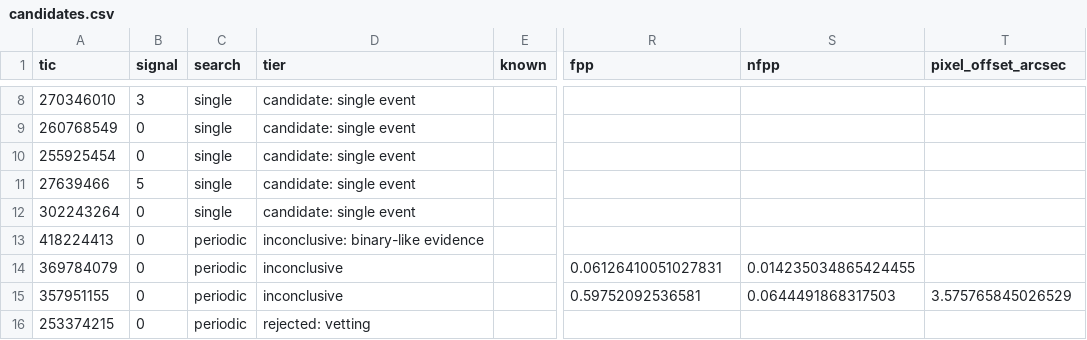
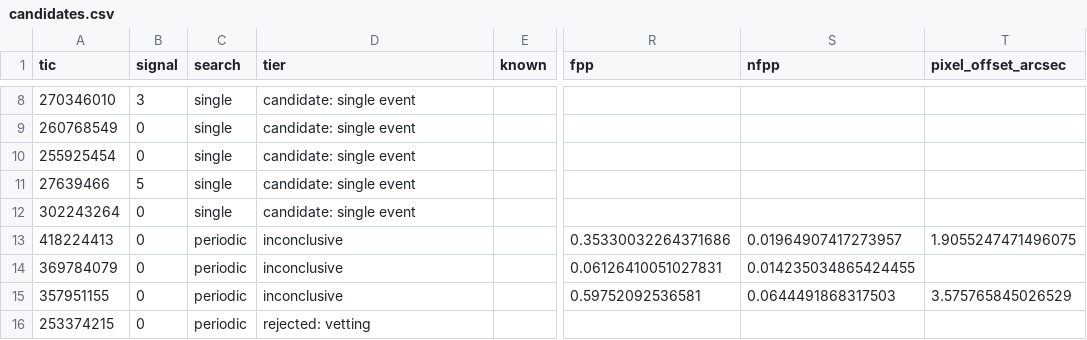
Before and after one commit to isakruas/fbls, a CSV file: public/2026-11-05/candidates.csv, drawn as a sheet; only a part is shown, gaps mark what is left out; the diff covers the shown part only; the diff names each change by its address in the sheet, - before the commit and + after, or states it on an @@ line.

Commit message:
Refine stage: every sector of each CTOI star, searched, vetted, pixel-tested and FPP'd on the full baseline, with refined CTOI rows and figures under public/<day>/refine

```diff
--- a/public/2026-11-05/candidates.csv
+++ b/public/2026-11-05/candidates.csv
-D13 (tier): inconclusive: binary-like evidence
+D13 (tier): inconclusive
-R13 (fpp): (empty)
+R13 (fpp): 0.35330032264371686
-S13 (nfpp): (empty)
+S13 (nfpp): 0.01964907417273957
-T13 (pixel_offset_arcsec): (empty)
+T13 (pixel_offset_arcsec): 1.9055247471496075
```
Also changed, not shown: 11 added rows elsewhere in this file, public/2026-11-05/ctoi.csv, public/candidates.csv, 21 other files.
